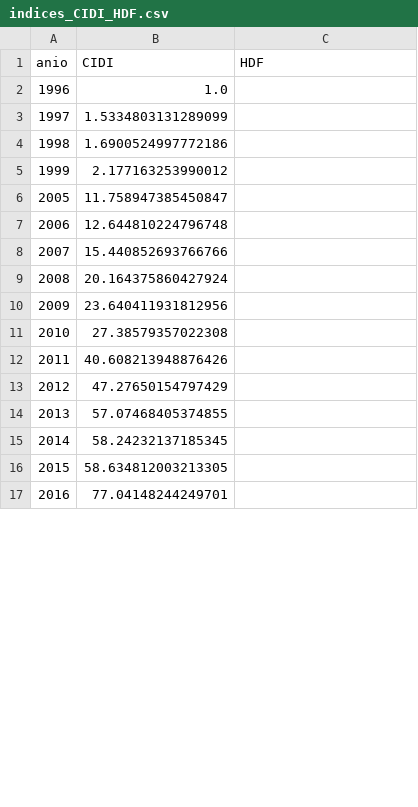
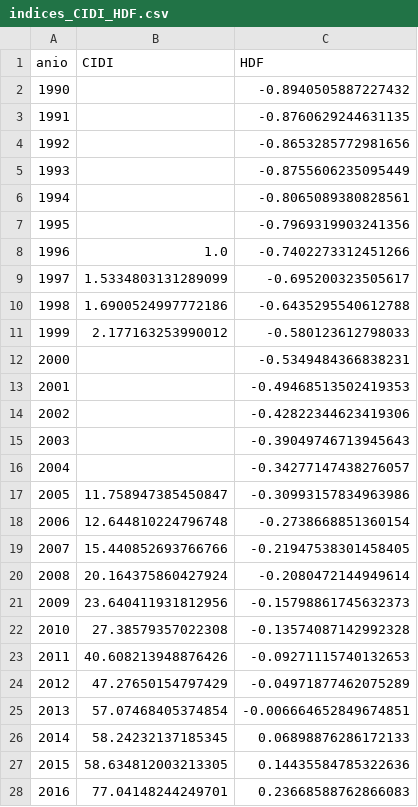
Before and after one commit to edazelcorporation-boop/laboratorio-dacel, a CSV file: docs/resultados/indices_CIDI_HDF.csv, drawn as a sheet; only a part is shown; the diff covers the shown part only.

```diff
--- a/docs/resultados/indices_CIDI_HDF.csv
+++ b/docs/resultados/indices_CIDI_HDF.csv
@@ -1,17 +1,28 @@
 anio,CIDI,HDF
-1996,1.0,
-1997,1.5334803131289099,
-1998,1.6900524997772186,
-1999,2.177163253990012,
-2005,11.758947385450847,
-2006,12.644810224796748,
-2007,15.440852693766766,
-2008,20.164375860427924,
-2009,23.640411931812956,
-2010,27.38579357022308,
-2011,40.608213948876426,
-2012,47.27650154797429,
-2013,57.07468405374855,
-2014,58.24232137185345,
-2015,58.634812003213305,
-2016,77.04148244249701,
+1990,,-0.8940505887227432
+1991,,-0.8760629244631135
+1992,,-0.8653285772981656
+1993,,-0.8755606235095449
+1994,,-0.8065089380828561
+1995,,-0.7969319903241356
+1996,1.0,-0.7402273312451266
+1997,1.5334803131289099,-0.695200323505617
+1998,1.6900524997772186,-0.6435295540612788
+1999,2.177163253990012,-0.580123612798033
+2000,,-0.5349484366838231
+2001,,-0.49468513502419353
+2002,,-0.42822344623419306
+2003,,-0.39049746713945643
+2004,,-0.34277147438276057
+2005,11.758947385450847,-0.30993157834963986
+2006,12.644810224796748,-0.2738668851360154
+2007,15.440852693766766,-0.21947538301458405
+2008,20.164375860427924,-0.2080472144949614
+2009,23.640411931812956,-0.15798861745632373
+2010,27.38579357022308,-0.13574087142992328
+2011,40.608213948876426,-0.09271115740132653
+2012,47.27650154797429,-0.04971877462075289
+2013,57.07468405374854,-0.006664652849674851
+2014,58.24232137185345,0.06898876286172133
+2015,58.634812003213305,0.14435584785322636
+2016,77.04148244249701,0.23668588762866083
```
Also changed, not shown: 7 edited cells elsewhere in this file, datos/datos_mundo.csv, docs/resultados/datos_mundo.csv, 7 other files.
